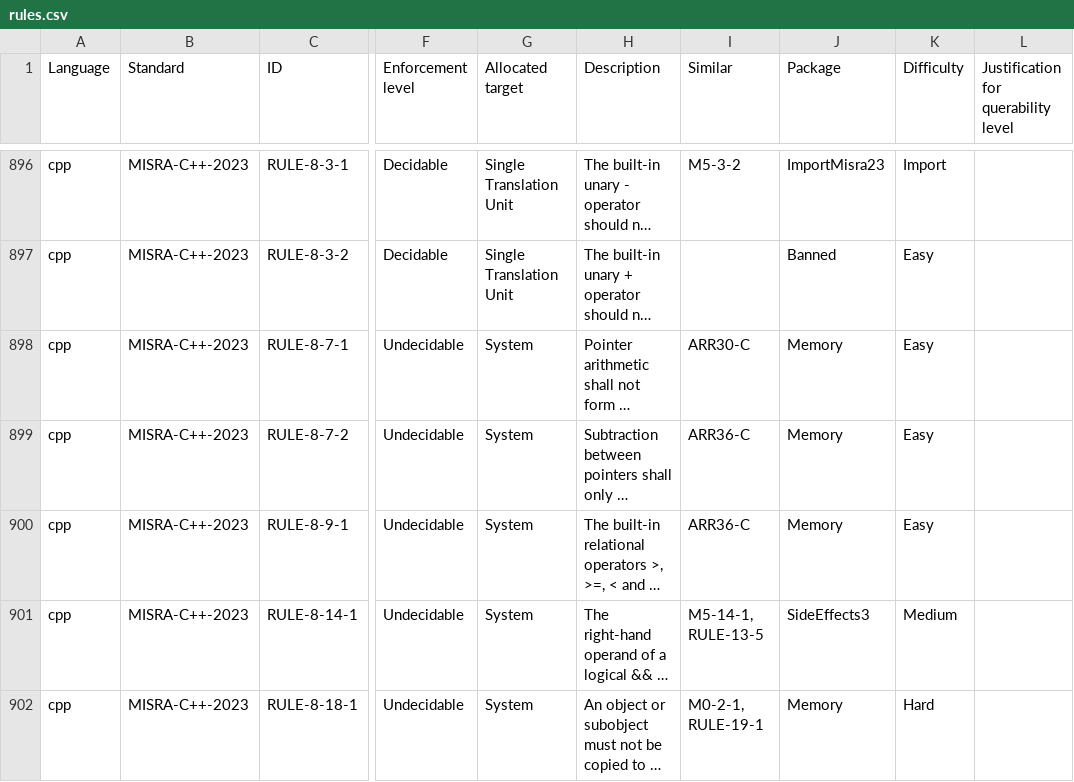
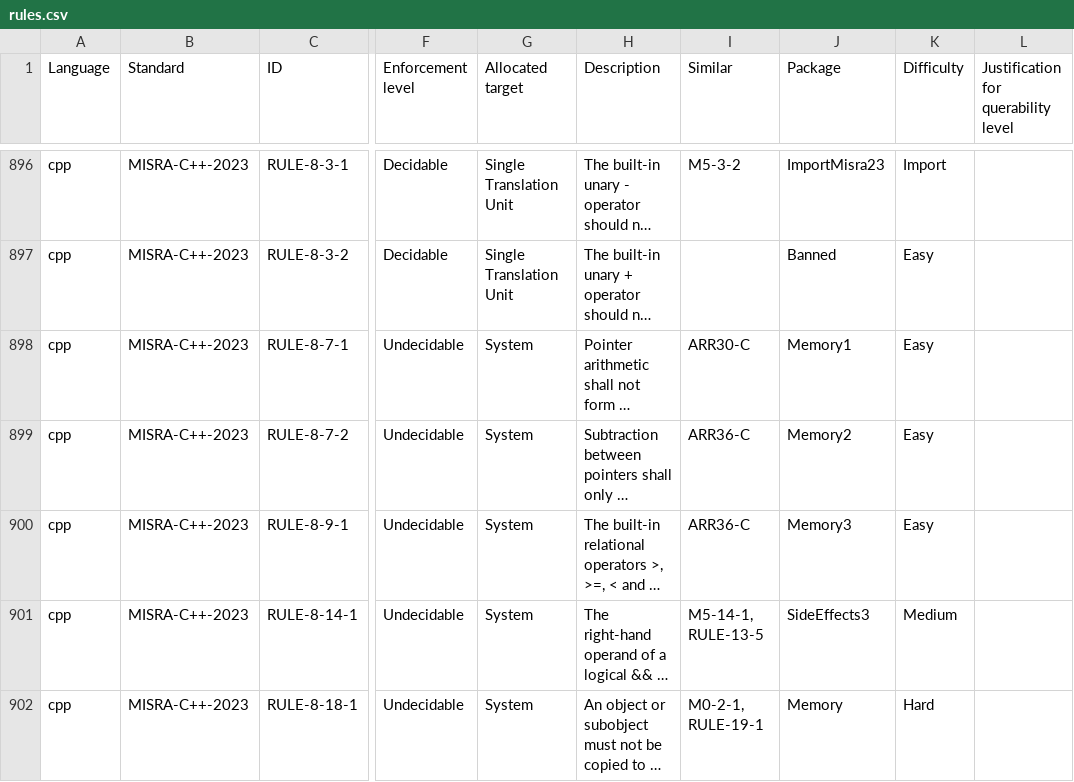
Before and after one commit to github/codeql-coding-standards, a CSV file: rules.csv, drawn as a sheet; only a part is shown, gaps mark what is left out; long unchanged cells end in …; the diff names each change by its address in the sheet, - before the commit and + after, or states it on an @@ line.

Commit message:
Add Memory3

```diff
--- a/rules.csv
+++ b/rules.csv
-J898 (Package): Memory
+J898 (Package): Memory1
-J899 (Package): Memory
+J899 (Package): Memory2
-J900 (Package): Memory
+J900 (Package): Memory3
```
Also changed, not shown: 1 other file.
